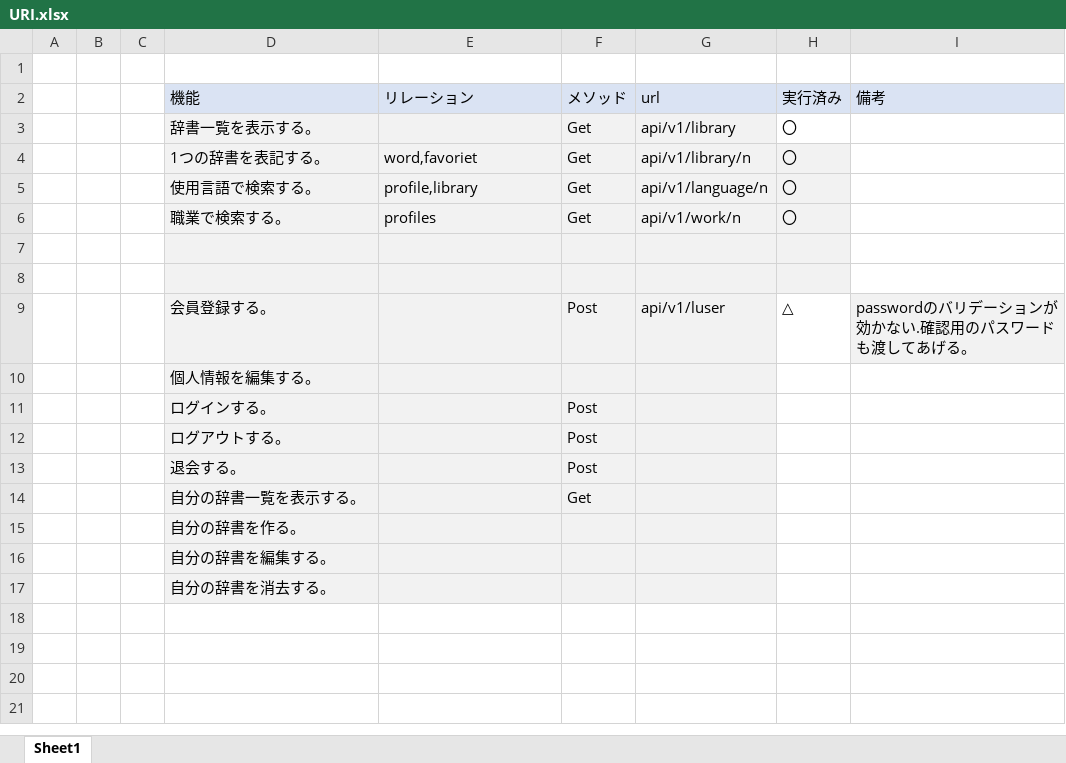
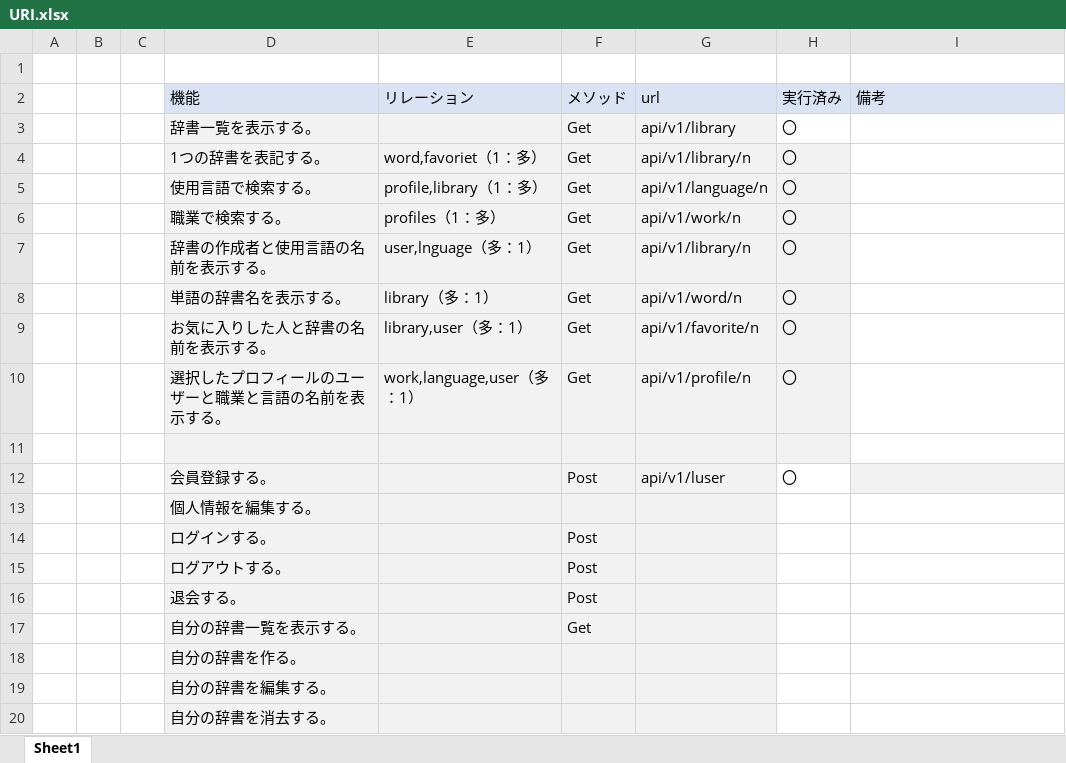
Before and after one commit to axxxhiratani/MyLibrary, an Excel workbook: URI.xlsx, sheet Sheet1, drawn as a sheet; values as stored, in another font and other column widths than the file's, no borders; removed rows and columns are numbered as before the commit, all else as after; the diff names each change by its address in the sheet, - before the commit and + after, or states it on an @@ line.

```diff
--- a/URI.xlsx (sheet Sheet1)
+++ b/URI.xlsx (sheet Sheet1)
-E4 (リレーション): word,favoriet
+E4 (リレーション): word,favoriet（1：多）
-E5 (リレーション): profile,library
+E5 (リレーション): profile,library（1：多）
-E6 (リレーション): profiles
+E6 (リレーション): profiles（1：多）
+row 7:  |  |  | 辞書の作成者と使用言語の名前を表示する。 | user,lnguage（多：1） | Get | api/v1/library/n | 〇
+row 8:  |  |  | 単語の辞書名を表示する。 | library（多：1） | Get | api/v1/word/n | 〇
+row 9:  |  |  | お気に入りした人と辞書の名前を表示する。 | library,user（多：1） | Get | api/v1/favorite/n | 〇
+row 10:  |  |  | 選択したプロフィールのユーザーと職業と言語の名前を表示する。 | work,language,user（多：1） | Get | api/v1/profile/n | 〇
-row 8: (empty)
-H12 (実行済み): △
+H12 (実行済み): 〇
-I12 (備考): passwordのバリデーションが効かない.確認用のパスワードも渡してあげる。
+I12 (備考): (empty)
```
Also changed, not shown: 38 other files.
